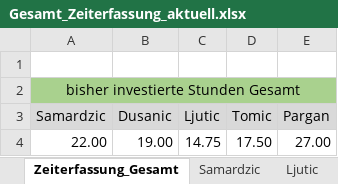
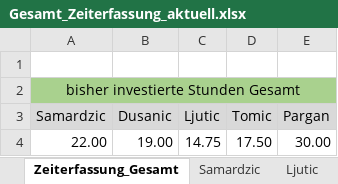
Before and after one commit to MilosTomic123/IT_Projekt_SS19, an Excel workbook: Gesamt_Zeiterfassung_aktuell.xlsx, sheet Zeiterfassung_Gesamt, drawn as a sheet; values as stored, in another font and other column widths than the file's, no borders; charts and pictures not drawn; the diff names each change by its address in the sheet, - before the commit and + after, or states it on an @@ line.

```diff
--- a/Gesamt_Zeiterfassung_aktuell.xlsx (sheet Zeiterfassung_Gesamt)
+++ b/Gesamt_Zeiterfassung_aktuell.xlsx (sheet Zeiterfassung_Gesamt)
-E4 (Pargan): 27.00
+E4 (Pargan): 30.00
```
Also changed, not shown: sheet Pargan, charts or pictures.
